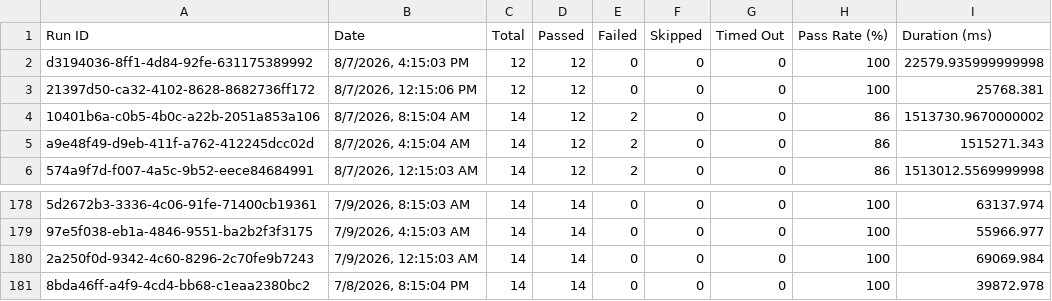
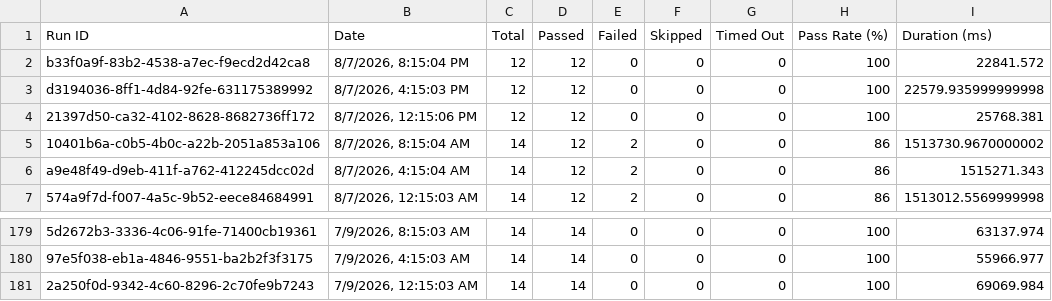
Before and after one commit to Shunyalabsai/asksam-automation, a CSV file: docs/exports/all-runs-summary.csv, drawn as a sheet; only a part is shown, gaps mark what is left out.

```diff
--- a/docs/exports/all-runs-summary.csv
+++ b/docs/exports/all-runs-summary.csv
@@ -1,2 +1,3 @@
 Run ID,Date,Total,Passed,Failed,Skipped,Timed Out,Pass Rate (%),Duration (ms)
+"b33f0a9f-83b2-4538-a7ec-f9ecd2d42ca8","8/7/2026, 8:15:04 PM",12,12,0,0,0,100,22841.572
 "d3194036-8ff1-4d84-92fe-631175389992","8/7/2026, 4:15:03 PM",12,12,0,0,0,100,22579.935999999998
@@ -180,2 +181 @@ Run ID,Date,Total,Passed,Failed,Skipped,Timed Out,Pass Rate (%),Duration (ms)
 "2a250f0d-9342-4c60-8296-2c70fe9b7243","7/9/2026, 12:15:03 AM",14,14,0,0,0,100,69069.984
-"8bda46ff-a4f9-4cd4-bb68-c1eaa2380bc2","7/8/2026, 8:15:04 PM",14,14,0,0,0,100,39872.978
```
Also changed, not shown: docs/exports/current-run.csv, 14 other files.
